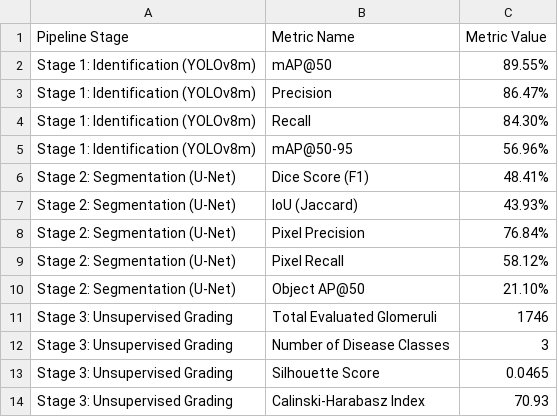
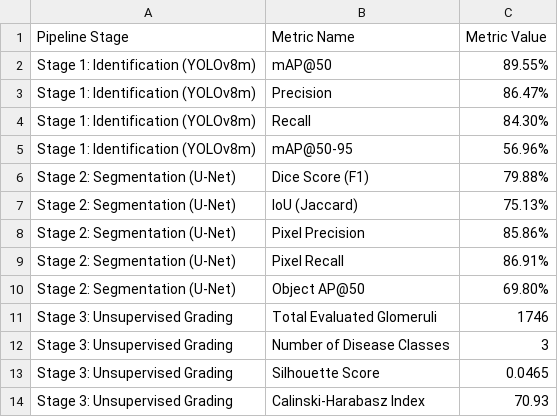
Before and after one commit to StayLode/Glomeruli-Detection-Project, a CSV file: runs/final_report/pipeline_metrics_summary.csv, drawn as a sheet.

```diff
--- a/runs/final_report/pipeline_metrics_summary.csv
+++ b/runs/final_report/pipeline_metrics_summary.csv
@@ -5,7 +5,7 @@ Stage 1: Identification (YOLOv8m),Recall,84.30%
 Stage 1: Identification (YOLOv8m),mAP@50-95,56.96%
-Stage 2: Segmentation (U-Net),Dice Score (F1),48.41%
-Stage 2: Segmentation (U-Net),IoU (Jaccard),43.93%
-Stage 2: Segmentation (U-Net),Pixel Precision,76.84%
-Stage 2: Segmentation (U-Net),Pixel Recall,58.12%
-Stage 2: Segmentation (U-Net),Object AP@50,21.10%
+Stage 2: Segmentation (U-Net),Dice Score (F1),79.88%
+Stage 2: Segmentation (U-Net),IoU (Jaccard),75.13%
+Stage 2: Segmentation (U-Net),Pixel Precision,85.86%
+Stage 2: Segmentation (U-Net),Pixel Recall,86.91%
+Stage 2: Segmentation (U-Net),Object AP@50,69.80%
 Stage 3: Unsupervised Grading,Total Evaluated Glomeruli,1746
```
Also changed, not shown: 21 other files.
